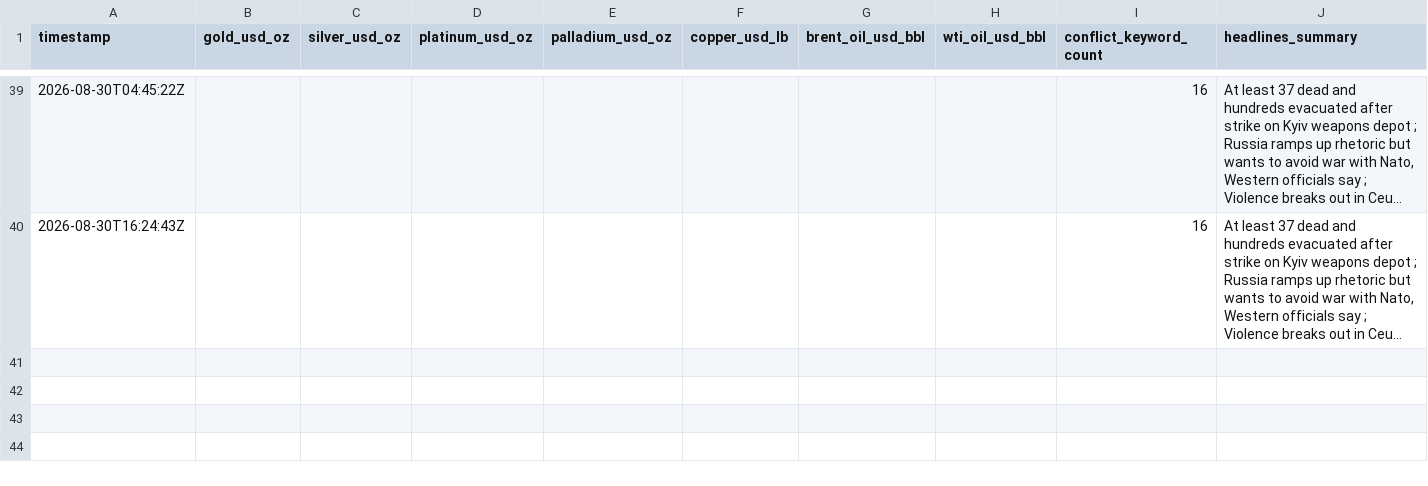
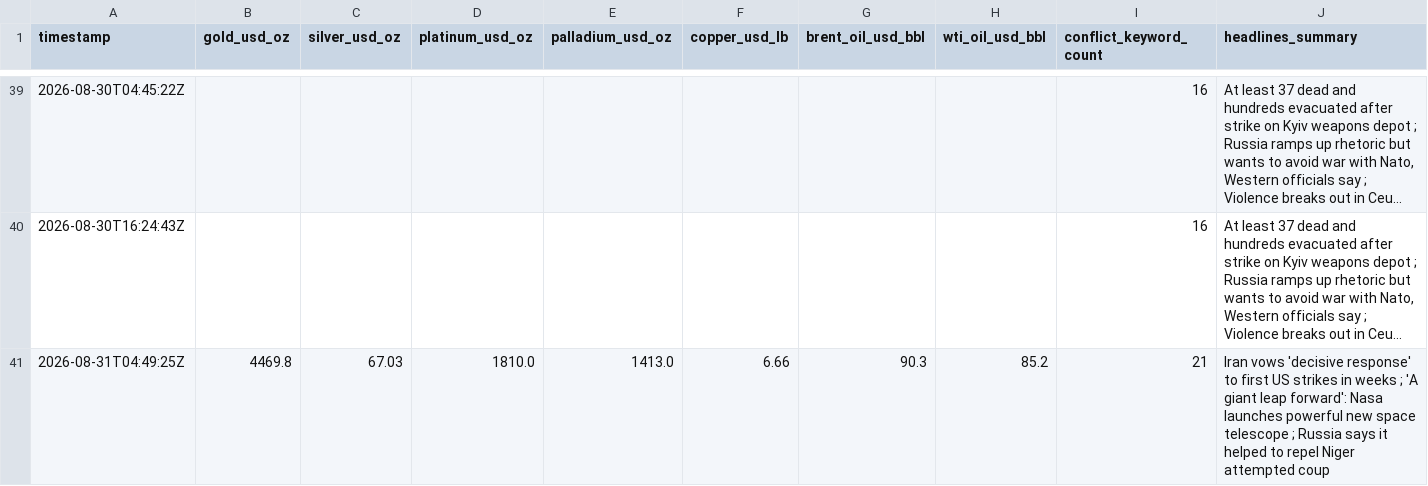
Before and after one commit to vulevu228/MacroConflictTracker, a CSV file: commodity_prices.csv, drawn as a sheet; only a part is shown, gaps mark what is left out; long unchanged cells end in …; the diff names each change by its address in the sheet, - before the commit and + after, or states it on an @@ line.

```diff
--- a/commodity_prices.csv
+++ b/commodity_prices.csv
+row 41: 2026-08-31T04:49:25Z | 4469.8 | 67.03 | 1810.0 | 1413.0 | 6.66 | 90.3 | 85.2 | 21 | Iran vows 'decisive response' to first US strikes in weeks ; 'A giant leap forward': Nasa launches powerful new space telescope ; Russia says it helped to repel Niger attempted coup
```
